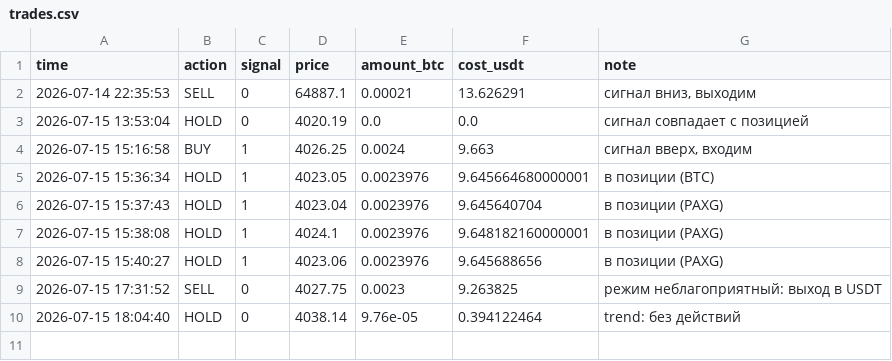
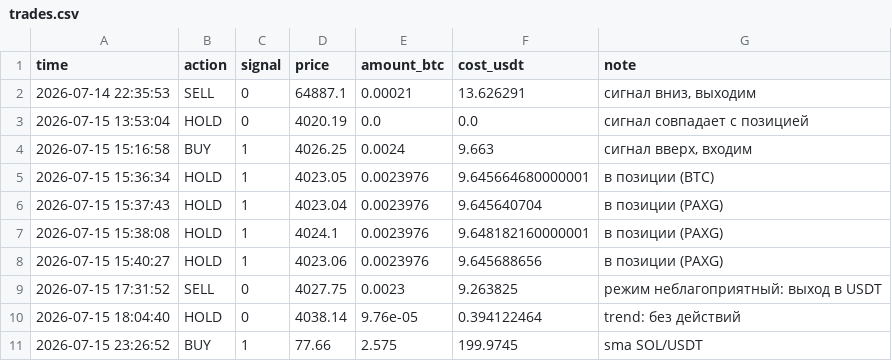
Before and after one commit to cyberacademiya-bit/trister, a CSV file: trades.csv, drawn as a sheet; the diff names each change by its address in the sheet, - before the commit and + after, or states it on an @@ line.

```diff
--- a/trades.csv
+++ b/trades.csv
+row 11: 2026-07-15 23:26:52 | BUY | 1 | 77.66 | 2.575 | 199.9745 | sma SOL/USDT
```
Also changed, not shown: 3 other files.
